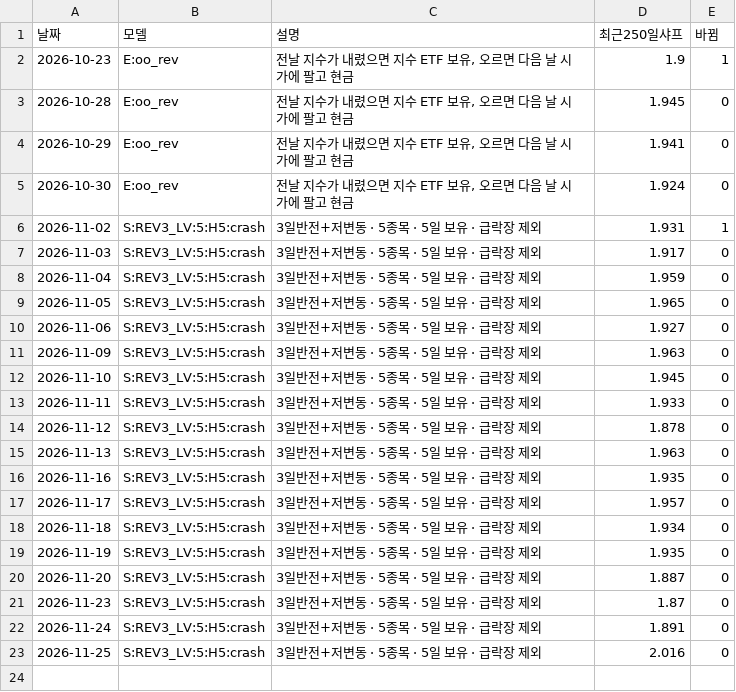
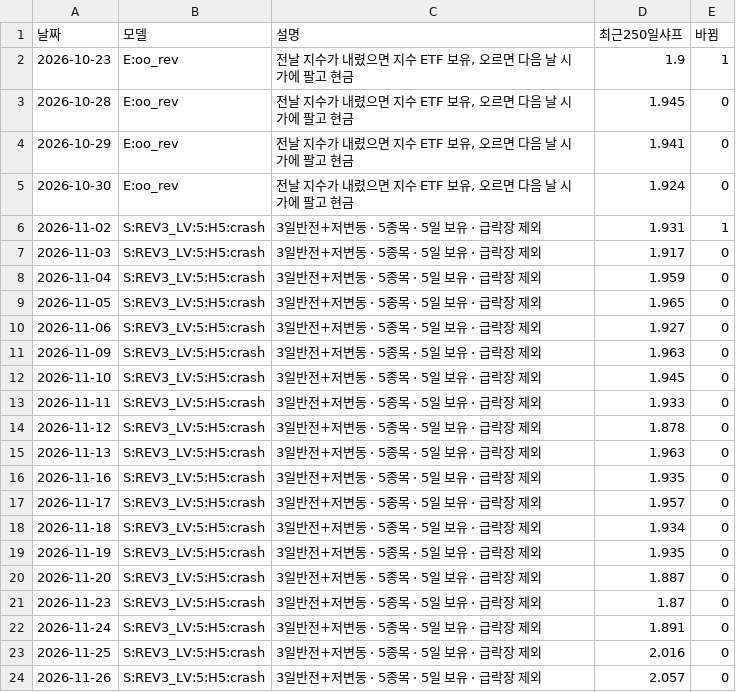
Before and after one commit to sunbmj4119-cmd/rich, a CSV file: data/short/selection.csv, drawn as a sheet; the diff names each change by its address in the sheet, - before the commit and + after, or states it on an @@ line.

```diff
--- a/data/short/selection.csv
+++ b/data/short/selection.csv
+row 24: 2026-11-26 | S:REV3_LV:5:H5:crash | 3일반전+저변동 · 5종목 · 5일 보유 · 급락장 제외 | 2.057 | 0
```
Also changed, not shown: data/autotrade/decisions.csv, data/autotrade/equity.csv, 49 other files.
